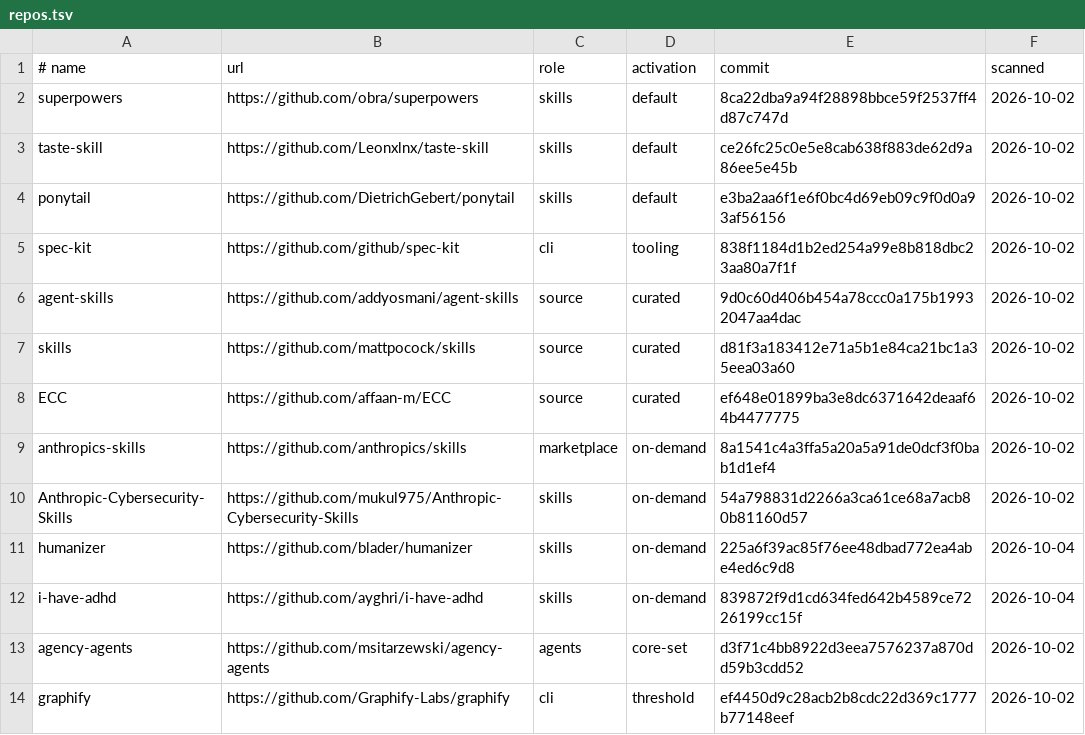
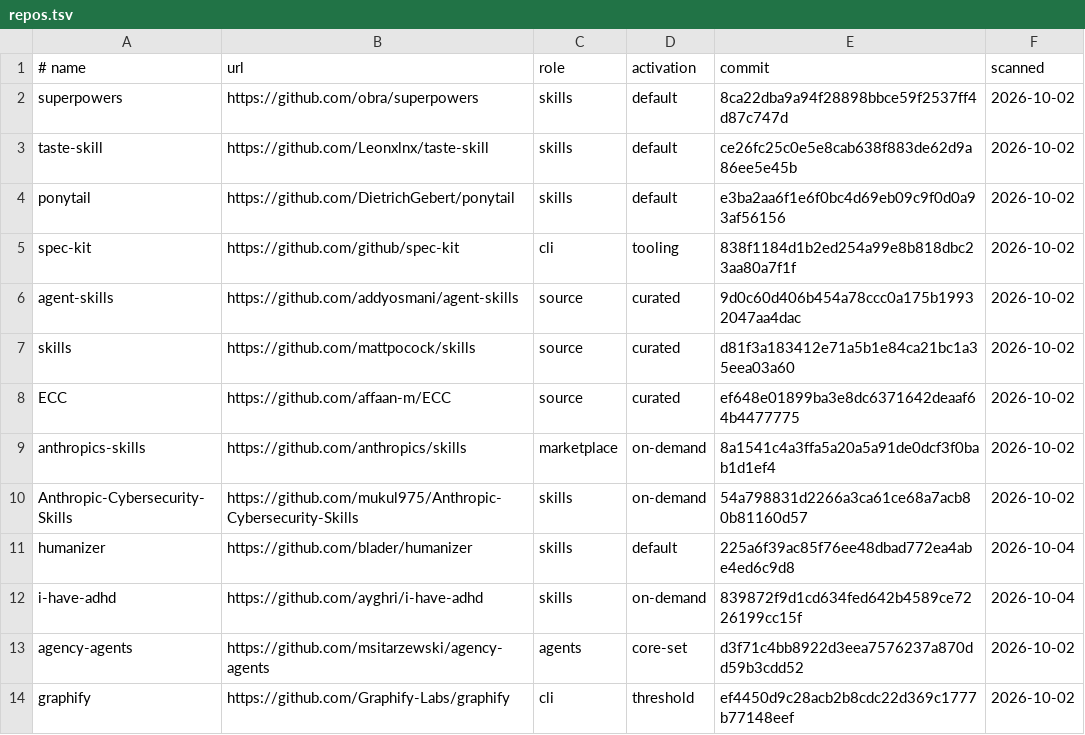
Before and after one commit to MoradDev/skills-unified, a TSV file: catalog/repos.tsv, drawn as a sheet; only a part is shown.

```diff
--- a/catalog/repos.tsv
+++ b/catalog/repos.tsv
@@ -10,3 +10,3 @@ anthropics-skills	https://github.com/anthropics/skills	marketplace	on-demand	8a1
 Anthropic-Cybersecurity-Skills	https://github.com/mukul975/Anthropic-Cybersecurity-Skills	skills	on-demand	54a798831d2266a3ca61ce68a7acb80b81160d57	2026-10-02
-humanizer	https://github.com/blader/humanizer	skills	on-demand	225a6f39ac85f76ee48dbad772ea4abe4ed6c9d8	2026-10-04
+humanizer	https://github.com/blader/humanizer	skills	default	225a6f39ac85f76ee48dbad772ea4abe4ed6c9d8	2026-10-04
 i-have-adhd	https://github.com/ayghri/i-have-adhd	skills	on-demand	839872f9d1cd634fed642b4589ce7226199cc15f	2026-10-04
```
Also changed, not shown: 10 other files.
